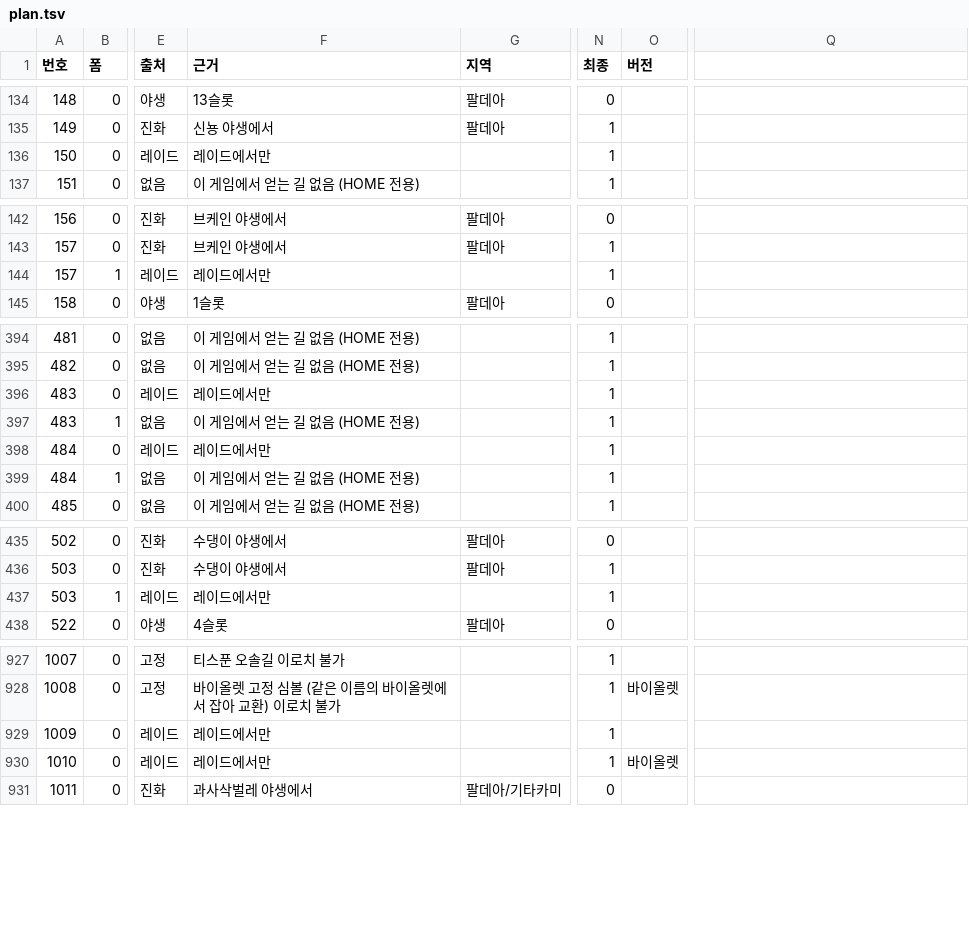
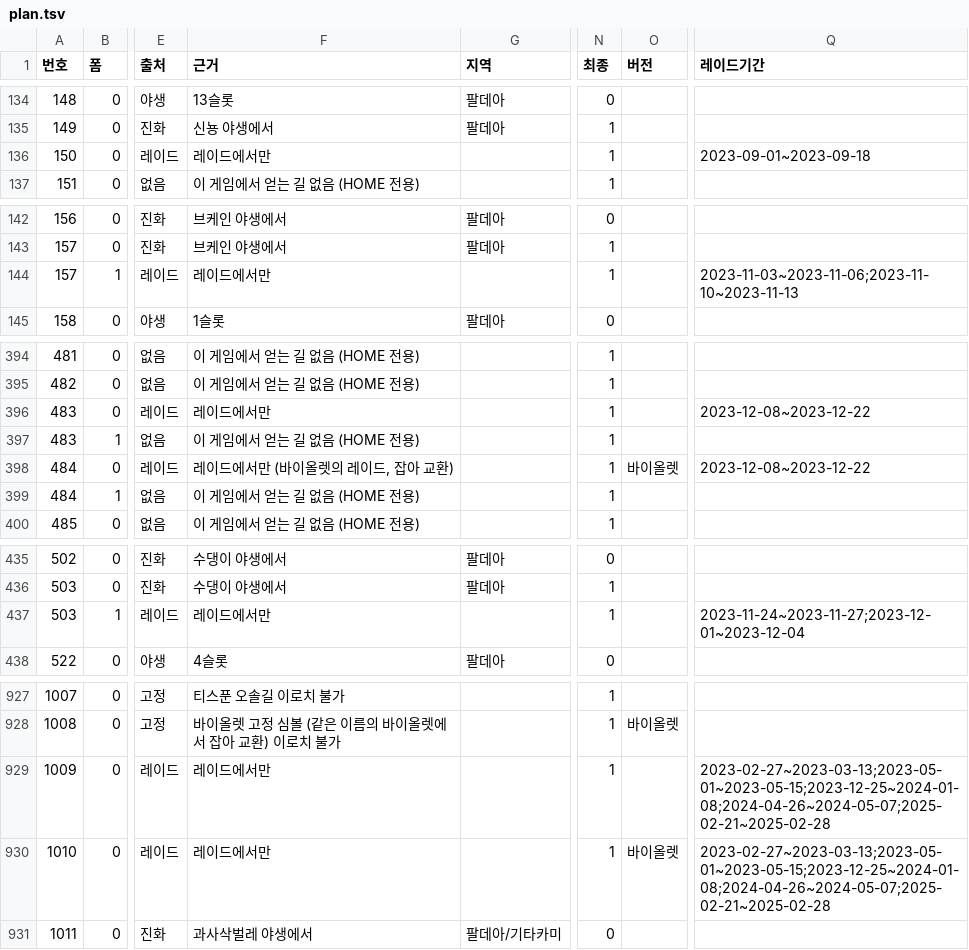
Before and after one commit to Lerisia/dexforge, a TSV file: src/Dexforge.Core/Data/scarlet/plan.tsv, drawn as a sheet; only a part is shown, gaps mark what is left out; the diff covers the shown part only; the diff names each change by its address in the sheet, - before the commit and + after, or states it on an @@ line.

Commit message:
feat(scarlet): event raids on the days they ran, and no catch before its DLC
The eight raid-only Pokémon take a day of their event's real window
(Serebii's list, the official site's times: 00:00 to 23:59 UTC, so the
Korean day runs to the next morning), inside the chosen period where the
two overlap; Palkia's raid was Violet's, so it is caught there and traded
over. Every catch is dated no earlier than what holds it: the Teal Mask
for Kitakami, the Indigo Disk for the Terarium, the Underdepths and
Snacksworth's legendaries, the epilogue for Pecharunt.

```diff
--- a/src/Dexforge.Core/Data/scarlet/plan.tsv
+++ b/src/Dexforge.Core/Data/scarlet/plan.tsv
-Q1: (empty)
+Q1: 레이드기간
-Q136 (레이드기간): (empty)
+Q136 (레이드기간): 2023-09-01~2023-09-18
-Q144 (레이드기간): (empty)
+Q144 (레이드기간): 2023-11-03~2023-11-06;2023-11-10~2023-11-13
-Q396 (레이드기간): (empty)
+Q396 (레이드기간): 2023-12-08~2023-12-22
-F398 (근거): 레이드에서만
+F398 (근거): 레이드에서만 (바이올렛의 레이드, 잡아 교환)
-O398 (버전): (empty)
+O398 (버전): 바이올렛
-Q398 (레이드기간): (empty)
+Q398 (레이드기간): 2023-12-08~2023-12-22
-Q437 (레이드기간): (empty)
+Q437 (레이드기간): 2023-11-24~2023-11-27;2023-12-01~2023-12-04
-Q929:Q930 (레이드기간): (empty)
+Q929:Q930 (레이드기간): 2023-02-27~2023-03-13;2023-05-01~2023-05-15;2023-12-25~2024-01-08;2024-04-26~2024-05-07;2025-02-21~2025-02-28
```
Also changed, not shown: 1 edited cell elsewhere in this file, 4 other files.
